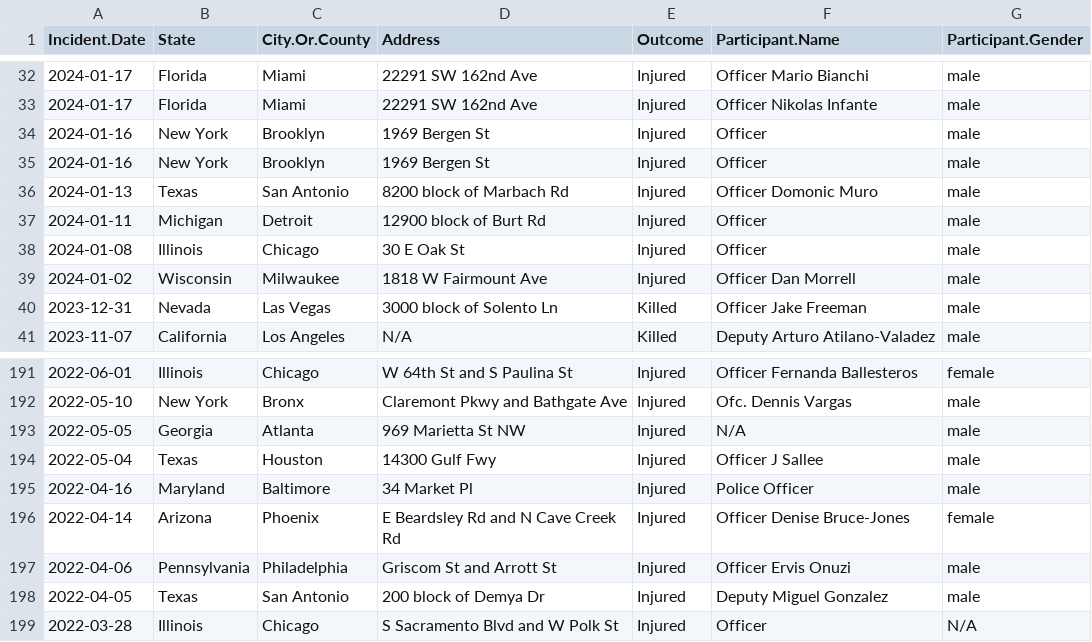
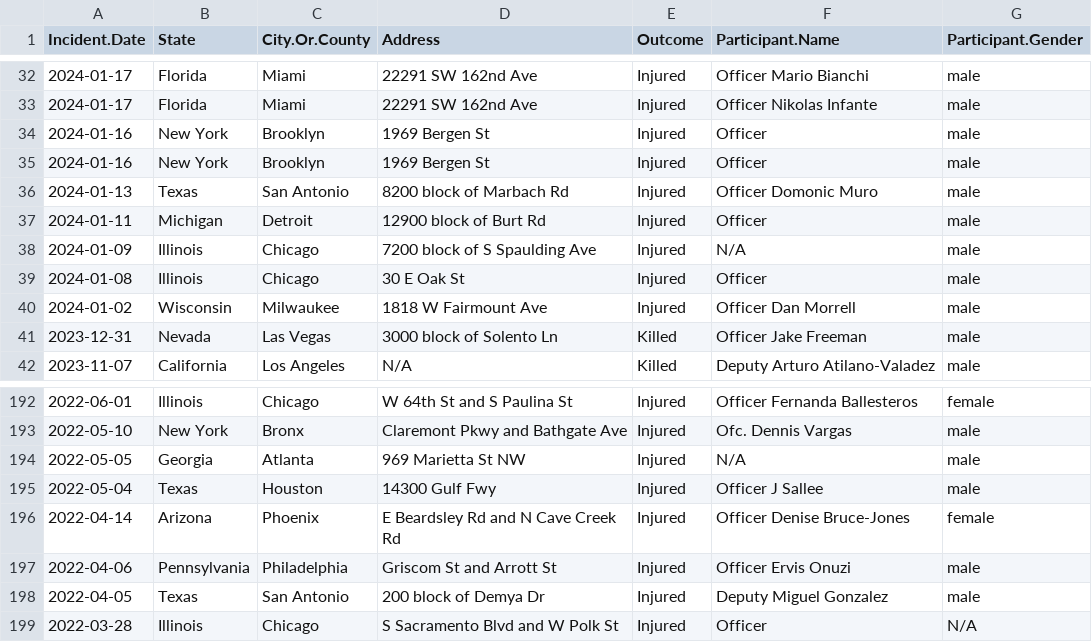
Before and after one commit to Cal-Fang/PoliceTransport, a CSV file: data/interm/recordsFiltered.csv, drawn as a sheet; only a part is shown, gaps mark what is left out.

```diff
--- a/data/interm/recordsFiltered.csv
+++ b/data/interm/recordsFiltered.csv
@@ -37,2 +37,3 @@ Incident.Date,State,City.Or.County,Address,Outcome,Participant.Name,Participant.
 2024-01-11,Michigan,Detroit,12900 block of Burt Rd,Injured,Officer,male
+2024-01-09,Illinois,Chicago,7200 block of S Spaulding Ave,Injured,N/A,male
 2024-01-08,Illinois,Chicago,30 E Oak St,Injured,Officer,male
@@ -194,3 +195,2 @@ Incident.Date,State,City.Or.County,Address,Outcome,Participant.Name,Participant.
 2022-05-04,Texas,Houston,14300 Gulf Fwy,Injured,Officer J Sallee,male
-2022-04-16,Maryland,Baltimore,34 Market Pl,Injured,Police Officer,male
 2022-04-14,Arizona,Phoenix,E Beardsley Rd and N Cave Creek Rd,Injured,Officer Denise Bruce-Jones,female
```
Also changed, not shown: data/interm/recordsCleaned.csv, 4 other files.
